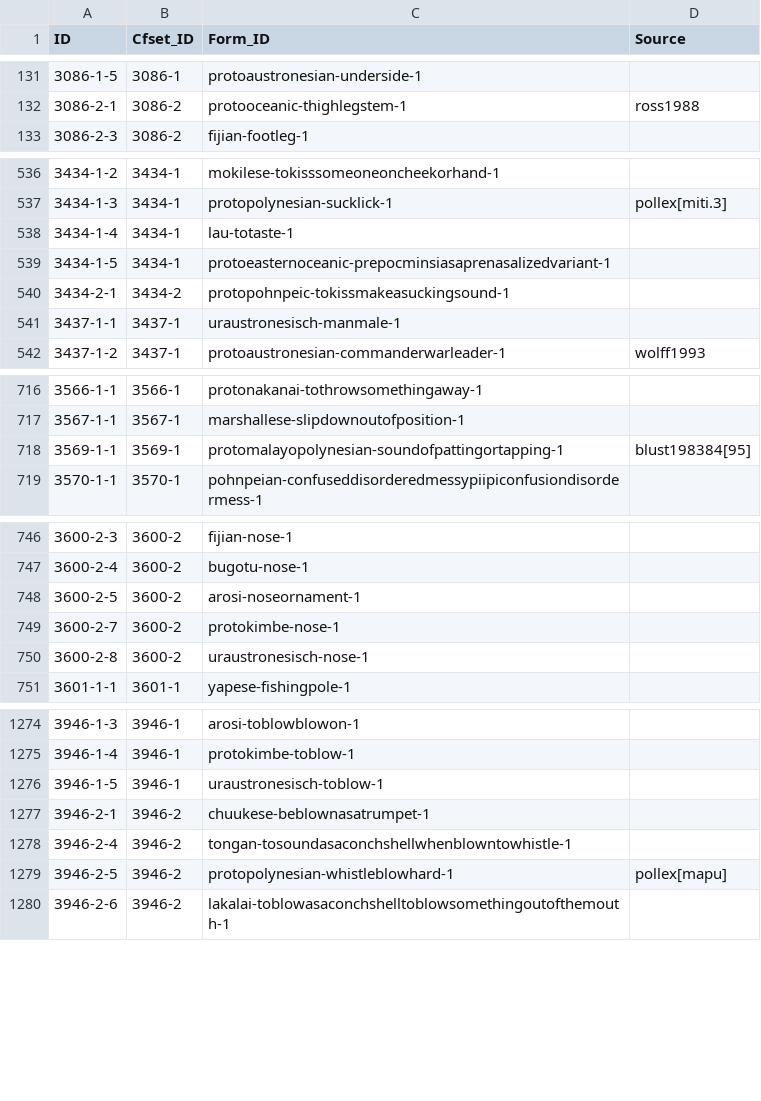
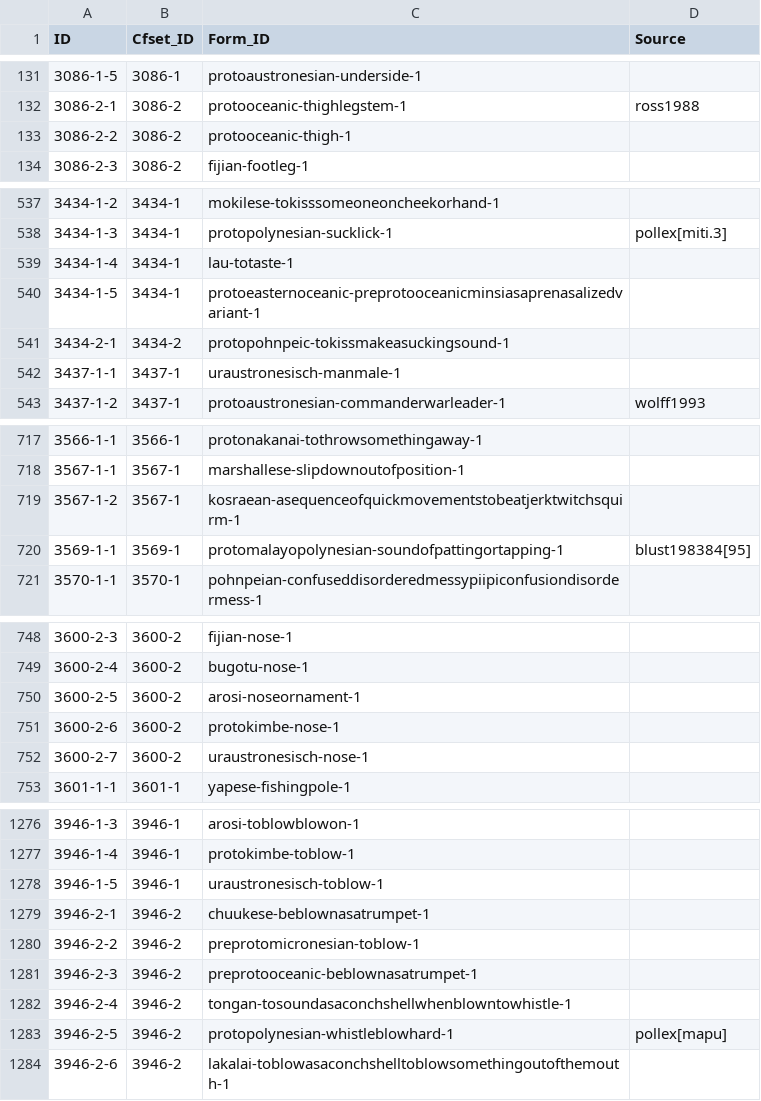
Before and after one commit to lexibank/mcd, a CSV file: cldf/cfitems.csv, drawn as a sheet; only a part is shown, gaps mark what is left out; the diff covers the shown part only.

```diff
--- a/cldf/cfitems.csv
+++ b/cldf/cfitems.csv
@@ -132,2 +132,3 @@ ID,Cfset_ID,Form_ID,Source
 3086-2-1,3086-2,protooceanic-thighlegstem-1,ross1988
+3086-2-2,3086-2,protooceanic-thigh-1,
 3086-2-3,3086-2,fijian-footleg-1,
@@ -538,3 +539,3 @@ ID,Cfset_ID,Form_ID,Source
 3434-1-4,3434-1,lau-totaste-1,
-3434-1-5,3434-1,protoeasternoceanic-prepocminsiasaprenasalizedvariant-1,
+3434-1-5,3434-1,protoeasternoceanic-preprotooceanicminsiasaprenasalizedvariant-1,
 3434-2-1,3434-2,protopohnpeic-tokissmakeasuckingsound-1,
@@ -717,2 +718,3 @@ ID,Cfset_ID,Form_ID,Source
 3567-1-1,3567-1,marshallese-slipdownoutofposition-1,
+3567-1-2,3567-1,kosraean-asequenceofquickmovementstobeatjerktwitchsquirm-1,
 3569-1-1,3569-1,protomalayopolynesian-soundofpattingortapping-1,blust198384[95]
@@ -748,4 +750,4 @@ ID,Cfset_ID,Form_ID,Source
 3600-2-5,3600-2,arosi-noseornament-1,
-3600-2-7,3600-2,protokimbe-nose-1,
-3600-2-8,3600-2,uraustronesisch-nose-1,
+3600-2-6,3600-2,protokimbe-nose-1,
+3600-2-7,3600-2,uraustronesisch-nose-1,
 3601-1-1,3601-1,yapese-fishingpole-1,
@@ -1277,2 +1279,4 @@ ID,Cfset_ID,Form_ID,Source
 3946-2-1,3946-2,chuukese-beblownasatrumpet-1,
+3946-2-2,3946-2,preprotomicronesian-toblow-1,
+3946-2-3,3946-2,preprotooceanic-beblownasatrumpet-1,
 3946-2-4,3946-2,tongan-tosoundasaconchshellwhenblowntowhistle-1,
```
Also changed, not shown: 1 edited cell elsewhere in this file, cldf/languages.csv, cldf/parameters.csv, 18 other files.
